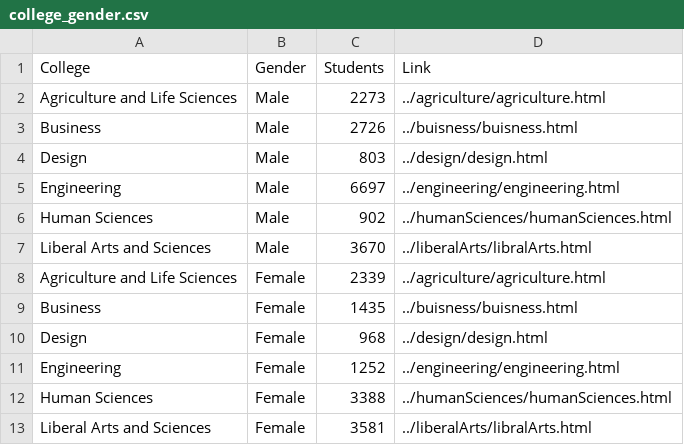
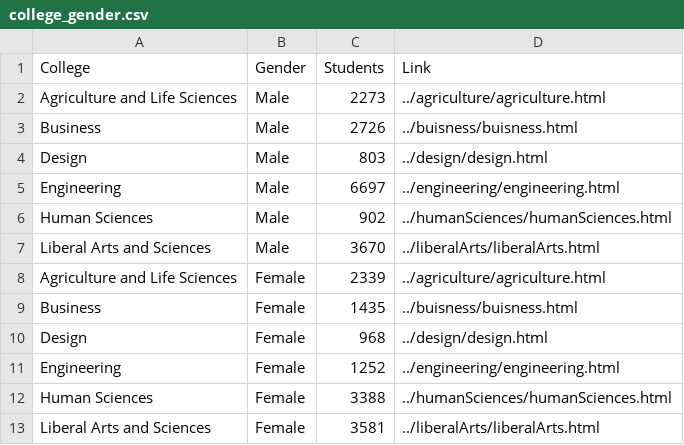
Before and after one commit to binel/Statistics-Tracker, a CSV file: general/college_gender.csv, drawn as a sheet.

Commit message:
changed links and minor edits to international

```diff
--- a/general/college_gender.csv
+++ b/general/college_gender.csv
@@ -6,3 +6,3 @@ Engineering,Male,6697,../engineering/engineering.html
 Human Sciences,Male,902,../humanSciences/humanSciences.html
-Liberal Arts and Sciences,Male,3670,../liberalArts/libralArts.html
+Liberal Arts and Sciences,Male,3670,../liberalArts/liberalArts.html
 Agriculture and Life Sciences,Female,2339,../agriculture/agriculture.html
@@ -12,2 +12,2 @@ Engineering,Female,1252,../engineering/engineering.html
 Human Sciences,Female,3388,../humanSciences/humanSciences.html
-Liberal Arts and Sciences,Female,3581,../liberalArts/libralArts.html
+Liberal Arts and Sciences,Female,3581,../liberalArts/liberalArts.html
```
Also changed, not shown: 14 other files.
